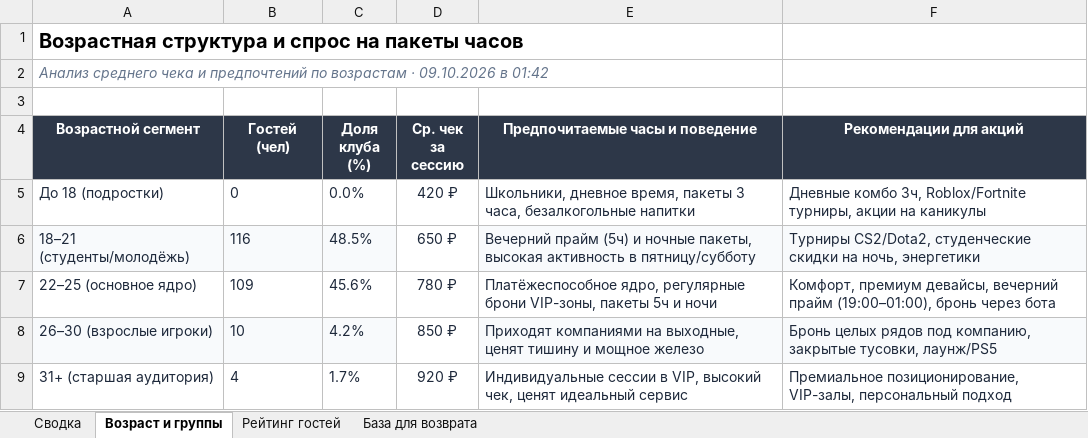
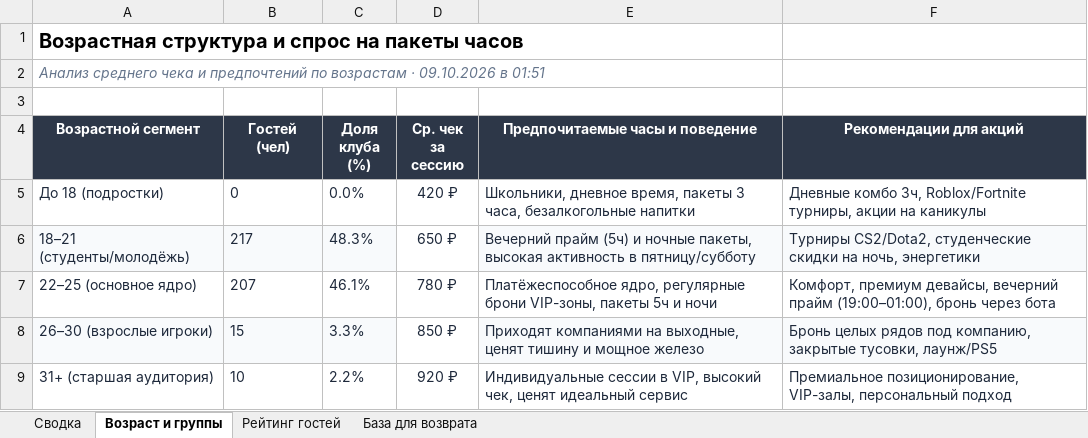
Before and after one commit to tengizka/1shot, an Excel workbook: 1SHOT_Statistika_Club.xlsx, sheet Возраст и группы, drawn as a sheet; values as stored, in another font and other column widths than the file's, no borders; the diff names each change by its address in the sheet, - before the commit and + after, or states it on an @@ line.

```diff
--- a/1SHOT_Statistika_Club.xlsx (sheet Возраст и группы)
+++ b/1SHOT_Statistika_Club.xlsx (sheet Возраст и группы)
-A2 (Возрастной сегмент): …09.10.2026 в 01:42
+A2 (Возрастной сегмент): …09.10.2026 в 01:51
-B6 (Гостей (чел)): 116
+B6 (Гостей (чел)): 217
-C6 (Доля клуба (%)): 48.5%
+C6 (Доля клуба (%)): 48.3%
-B7 (Гостей (чел)): 109
+B7 (Гостей (чел)): 207
-C7 (Доля клуба (%)): 45.6%
+C7 (Доля клуба (%)): 46.1%
-B8 (Гостей (чел)): 10
+B8 (Гостей (чел)): 15
-C8 (Доля клуба (%)): 4.2%
+C8 (Доля клуба (%)): 3.3%
-B9 (Гостей (чел)): 4
+B9 (Гостей (чел)): 10
-C9 (Доля клуба (%)): 1.7%
+C9 (Доля клуба (%)): 2.2%
```
Also changed, not shown: sheet Рейтинг гостей, sheet База для возврата, sheet Сводка, 1 other file.
